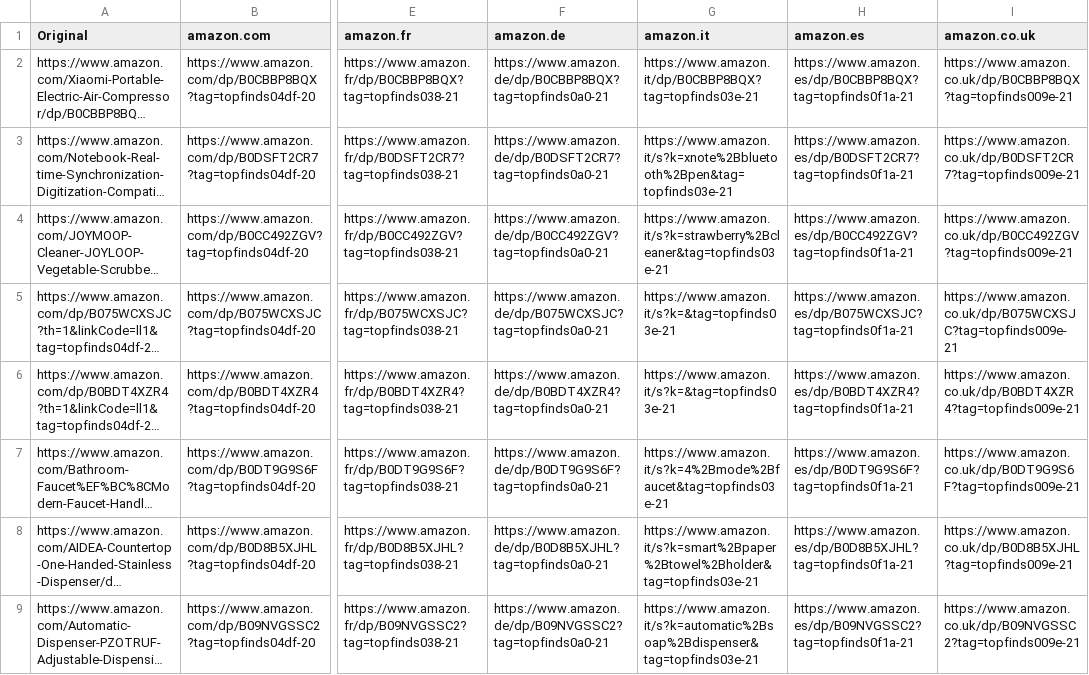
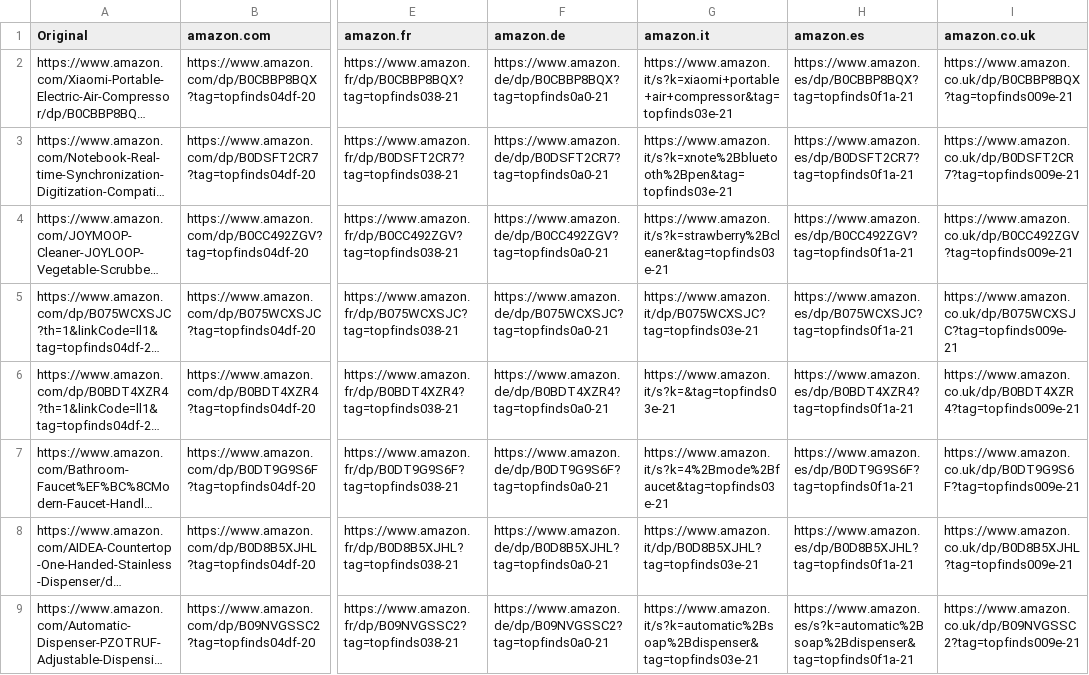
Before and after one commit to jxllyy/webproject, a CSV file: countrylinks.csv, drawn as a sheet; only a part is shown, gaps mark what is left out; long unchanged cells end in …; the diff covers the shown part only; the diff names each change by its address in the sheet, - before the commit and + after, or states it on an @@ line.

```diff
--- a/countrylinks.csv
+++ b/countrylinks.csv
-G2 (amazon.it): https://www.amazon.it/dp/B0CBBP8BQX?tag=topfinds03e-21
+G2 (amazon.it): https://www.amazon.it/s?k=xiaomi+portable+air+compressor&tag=topfinds03e-21
-G5 (amazon.it): https://www.amazon.it/s?k=&tag=topfinds03e-21
+G5 (amazon.it): https://www.amazon.it/dp/B075WCXSJC?tag=topfinds03e-21
-G8 (amazon.it): https://www.amazon.it/s?k=smart%2Bpaper%2Btowel%2Bholder&tag=topfinds03e-21
+G8 (amazon.it): https://www.amazon.it/dp/B0D8B5XJHL?tag=topfinds03e-21
-H9 (amazon.es): https://www.amazon.es/dp/B09NVGSSC2?tag=topfinds0f1a-21
+H9 (amazon.es): https://www.amazon.es/s?k=automatic%2Bsoap%2Bdispenser&tag=topfinds0f1a-21
```
Also changed, not shown: 8 edited cells elsewhere in this file.
